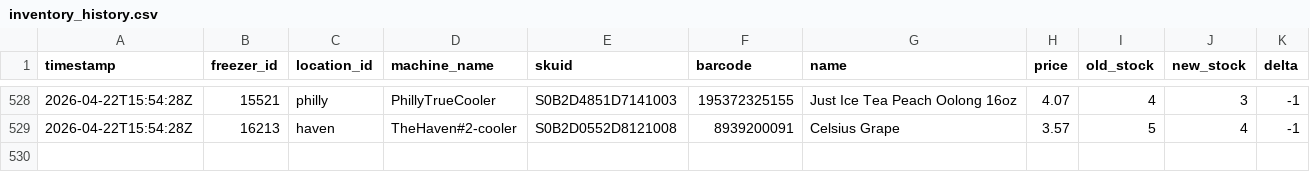
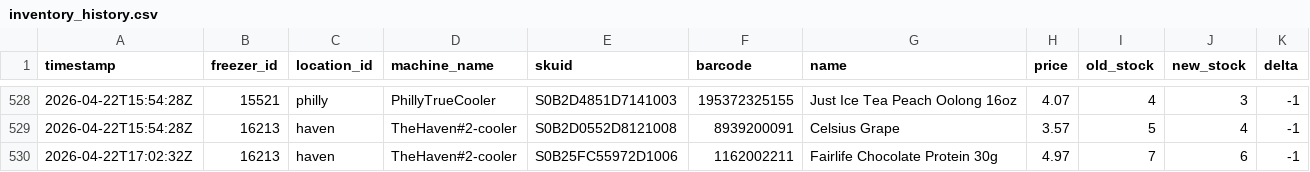
Before and after one commit to lukeleisman/blanketbox_public, a CSV file: docs/inventory_history.csv, drawn as a sheet; only a part is shown, gaps mark what is left out; the diff names each change by its address in the sheet, - before the commit and + after, or states it on an @@ line.

```diff
--- a/docs/inventory_history.csv
+++ b/docs/inventory_history.csv
+row 530: 2026-04-22T17:02:32Z | 16213 | haven | TheHaven#2-cooler | S0B25FC55972D1006 | 1162002211 | Fairlife Chocolate Protein 30g | 4.97 | 7 | 6 | -1
```
Also changed, not shown: docs/inventory.csv, 2 other files.
